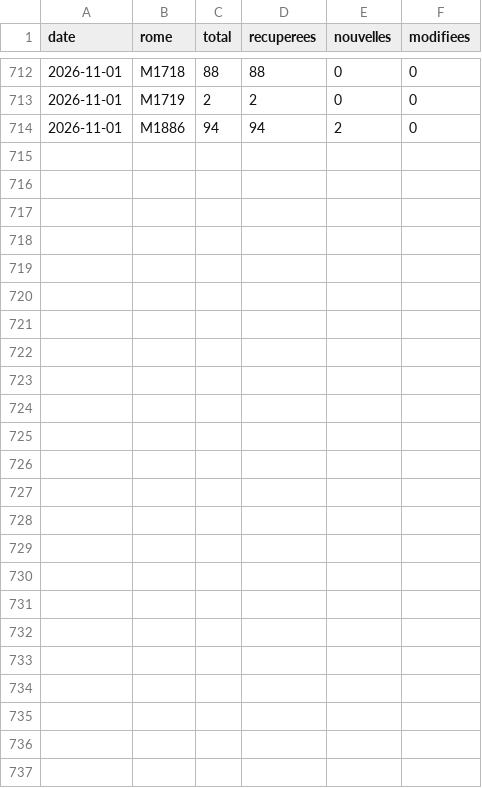
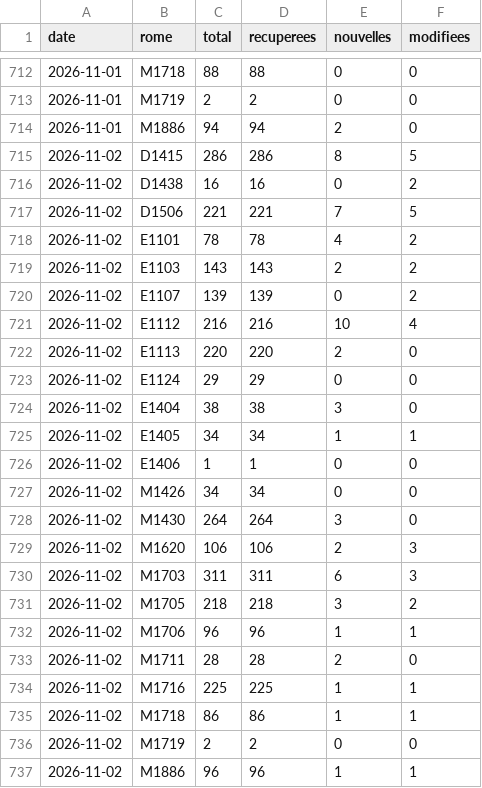
Before and after one commit to loicsabatini/metier, a CSV file: data/serie.csv, drawn as a sheet; only a part is shown, gaps mark what is left out; the diff names each change by its address in the sheet, - before the commit and + after, or states it on an @@ line.

```diff
--- a/data/serie.csv
+++ b/data/serie.csv
+row 715: 2026-11-02 | D1415 | 286 | 286 | 8 | 5
+row 716: 2026-11-02 | D1438 | 16 | 16 | 0 | 2
+row 717: 2026-11-02 | D1506 | 221 | 221 | 7 | 5
+row 718: 2026-11-02 | E1101 | 78 | 78 | 4 | 2
+row 719: 2026-11-02 | E1103 | 143 | 143 | 2 | 2
+row 720: 2026-11-02 | E1107 | 139 | 139 | 0 | 2
+row 721: 2026-11-02 | E1112 | 216 | 216 | 10 | 4
+row 722: 2026-11-02 | E1113 | 220 | 220 | 2 | 0
+row 723: 2026-11-02 | E1124 | 29 | 29 | 0 | 0
+row 724: 2026-11-02 | E1404 | 38 | 38 | 3 | 0
+row 725: 2026-11-02 | E1405 | 34 | 34 | 1 | 1
+row 726: 2026-11-02 | E1406 | 1 | 1 | 0 | 0
+row 727: 2026-11-02 | M1426 | 34 | 34 | 0 | 0
+row 728: 2026-11-02 | M1430 | 264 | 264 | 3 | 0
+row 729: 2026-11-02 | M1620 | 106 | 106 | 2 | 3
+row 730: 2026-11-02 | M1703 | 311 | 311 | 6 | 3
+row 731: 2026-11-02 | M1705 | 218 | 218 | 3 | 2
+row 732: 2026-11-02 | M1706 | 96 | 96 | 1 | 1
+row 733: 2026-11-02 | M1711 | 28 | 28 | 2 | 0
+row 734: 2026-11-02 | M1716 | 225 | 225 | 1 | 1
+row 735: 2026-11-02 | M1718 | 86 | 86 | 1 | 1
+row 736: 2026-11-02 | M1719 | 2 | 2 | 0 | 0
+row 737: 2026-11-02 | M1886 | 96 | 96 | 1 | 1
```
Also changed, not shown: 21 other files.
